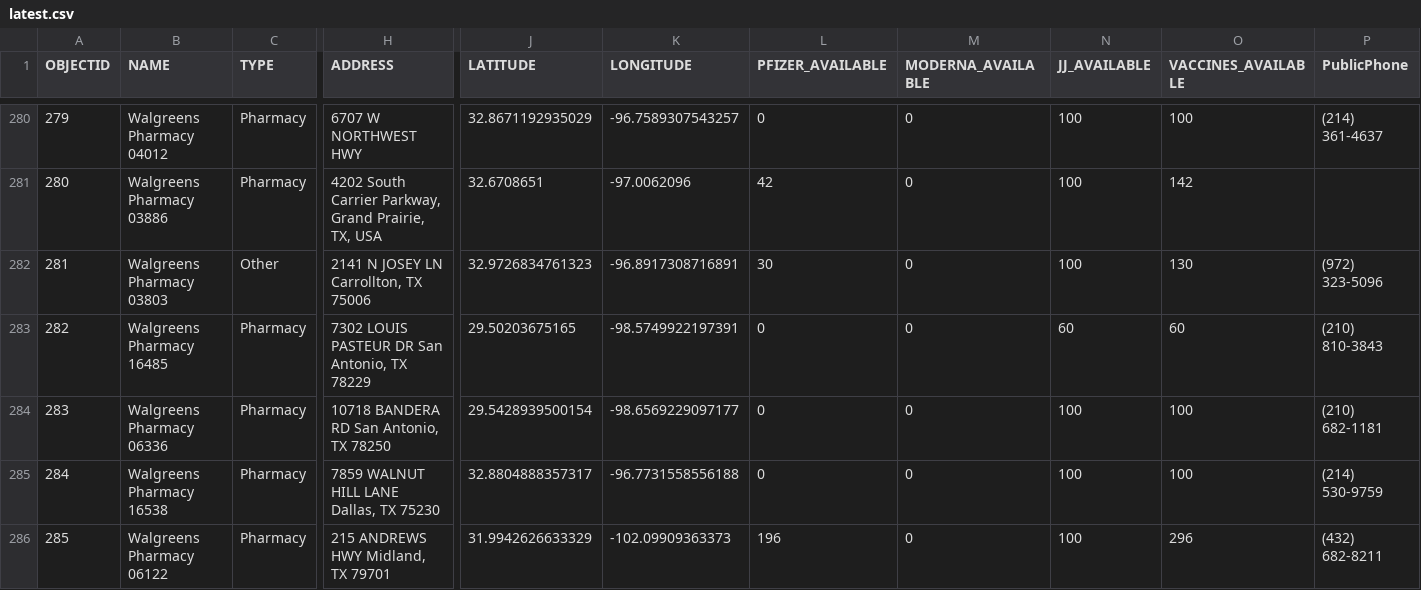
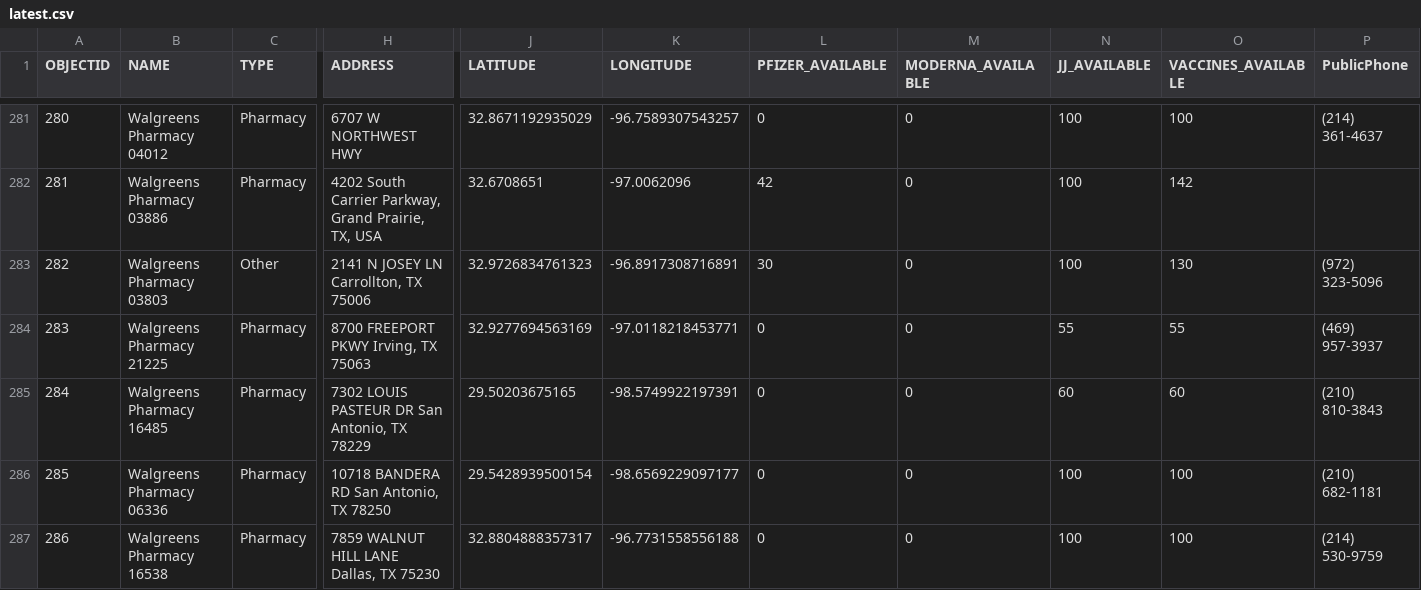
Before and after one commit to rdmurphy/tx-covid-vaccine-data, a CSV file: providers/latest.csv, drawn as a sheet; only a part is shown, gaps mark what is left out; the shorter side is filled out with more unchanged rows; rows hold the shown columns only; the diff covers the shown part only; the diff names each change by its address in the sheet, - before the commit and + after, or states it on an @@ line.

```diff
--- a/providers/latest.csv
+++ b/providers/latest.csv
@@ column A (OBJECTID) renumbered from row 5 down @@
+row 284: 283 | Walgreens Pharmacy 21225 | Pharmacy | 8700 FREEPORT PKWY Irving, TX 75063 | 32.9277694563169 | -97.0118218453771 | 0 | 0 | 55 | 55 | (469) 957-3937
```
Also changed, not shown: 3 added rows, 2 removed rows, 2 moved rows and 24 edited cells elsewhere in this file, 1 other file.
